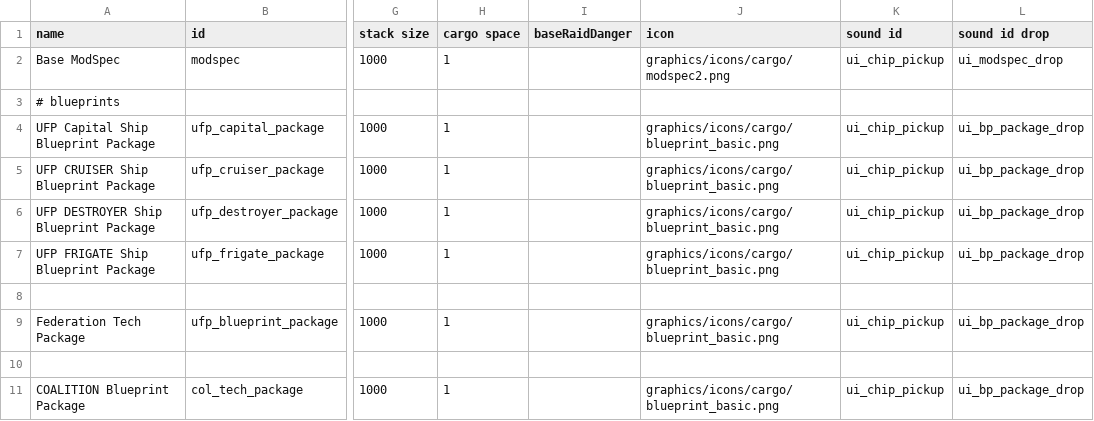
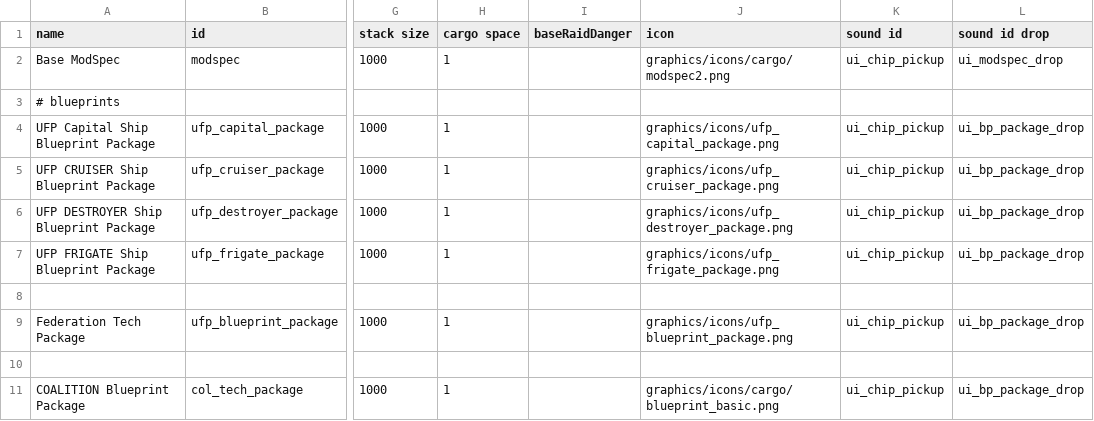
Before and after one commit to superjosh250/Star-Trek-Across-Dimensions, a CSV file: data/campaign/special_items.csv, drawn as a sheet; only a part is shown, gaps mark what is left out; the diff names each change by its address in the sheet, - before the commit and + after, or states it on an @@ line.

Commit message:
Hotfix
Saucer Separation for the Galaxy Class has been corrected to the proper separation technique
Galaxy Class Saucer & Galaxy Class Stardrive .ship has been corrected and updated
esm_data.csv is being tested for balance with specific ships. Values have finally been inputed for a few vessels.
esm_data.csv update is to determine whether to homogenize ESM in general for warp cores and have them define a PWR value
per core rather than per ship.
shield_data.csv has been updated with SOME missing ships not all.
Some shield textures correctly attached to factions
Luddite / ColTech Shields are updated to use FederationShield more updated methods for shield technologies.
Add new shield textures for customization >
Replaced - BubbleShield64
Replaced - shields384 > BubbleShield32
Replaced - shields264 > BubbleShield16
BubbleShield512
BubbleShield536
BubbleShield576
BubbleShield640
BubbleShield704
BubbleShield768
DeployedArmor has been fixed to not cause erroneous deployment point bug.
DeployedAblativeArmor has been balanced. It was never meant to be installed on ships. It's specific to a single ship. The
armor itself should be hidden now. I'm not sure if it will appear in markets or not but it was never intended to be rigged on ships.
If it does, then the apporpiate things should happen for it.
special_items.csv updated for UFP blueprints.
Added ufp blueprints to drop_groups.csv. This update will see if it actually works, since I do not have time to test, test it myself.
Added custom blueprint icons for the ufp packages.

```diff
--- a/data/campaign/special_items.csv
+++ b/data/campaign/special_items.csv
-J4 (icon): graphics/icons/cargo/blueprint_basic.png
+J4 (icon): graphics/icons/ufp_capital_package.png
-J5 (icon): graphics/icons/cargo/blueprint_basic.png
+J5 (icon): graphics/icons/ufp_cruiser_package.png
-J6 (icon): graphics/icons/cargo/blueprint_basic.png
+J6 (icon): graphics/icons/ufp_destroyer_package.png
-J7 (icon): graphics/icons/cargo/blueprint_basic.png
+J7 (icon): graphics/icons/ufp_frigate_package.png
-J9 (icon): graphics/icons/cargo/blueprint_basic.png
+J9 (icon): graphics/icons/ufp_blueprint_package.png
```
Also changed, not shown: data/config/LunaSettings.csv, data/config/UFPConfig/esm_data.csv, 31 other files.
